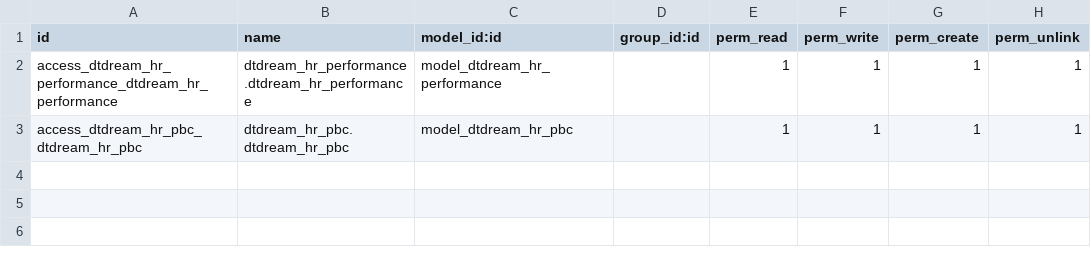
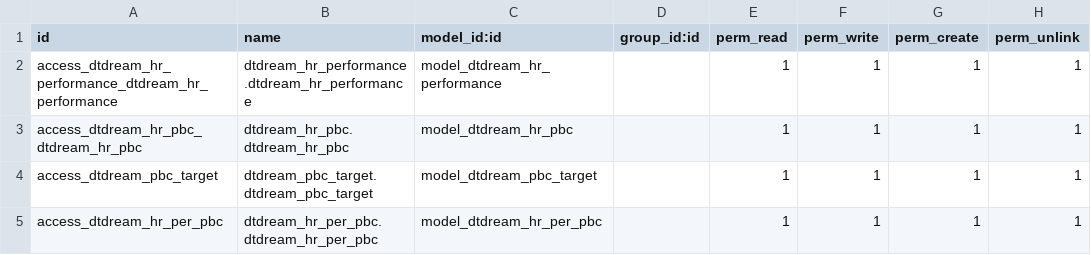
Before and after one commit to alangwansui/Enterprise_odoo_account, a CSV file: myaddons/dtdream_hr_performance/security/ir.model.access.csv, drawn as a sheet; the diff names each change by its address in the sheet, - before the commit and + after, or states it on an @@ line.

```diff
--- a/myaddons/dtdream_hr_performance/security/ir.model.access.csv
+++ b/myaddons/dtdream_hr_performance/security/ir.model.access.csv
+row 4: access_dtdream_pbc_target | dtdream_pbc_target.dtdream_pbc_target | model_dtdream_pbc_target |  | 1 | 1 | 1 | 1
+row 5: access_dtdream_hr_per_pbc | dtdream_hr_per_pbc.dtdream_hr_per_pbc | model_dtdream_hr_per_pbc |  | 1 | 1 | 1 | 1
```
Also changed, not shown: 16 other files.
